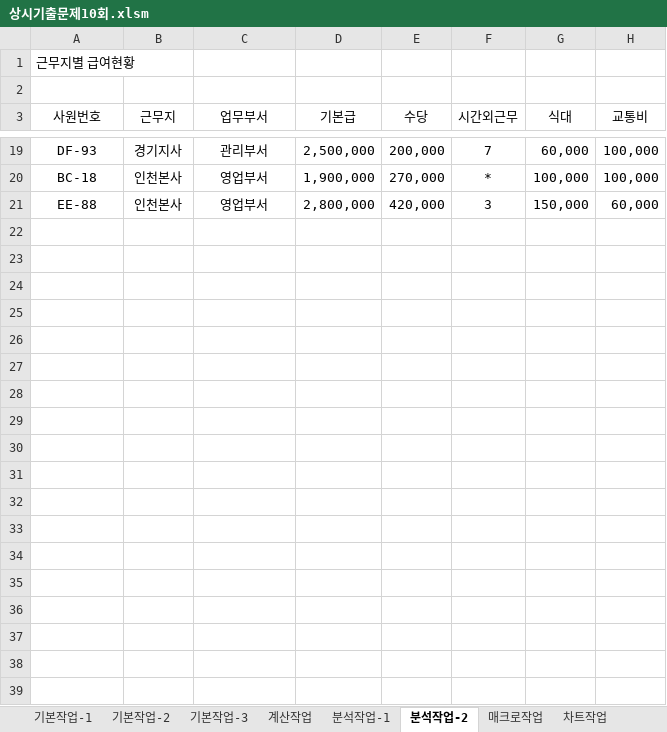
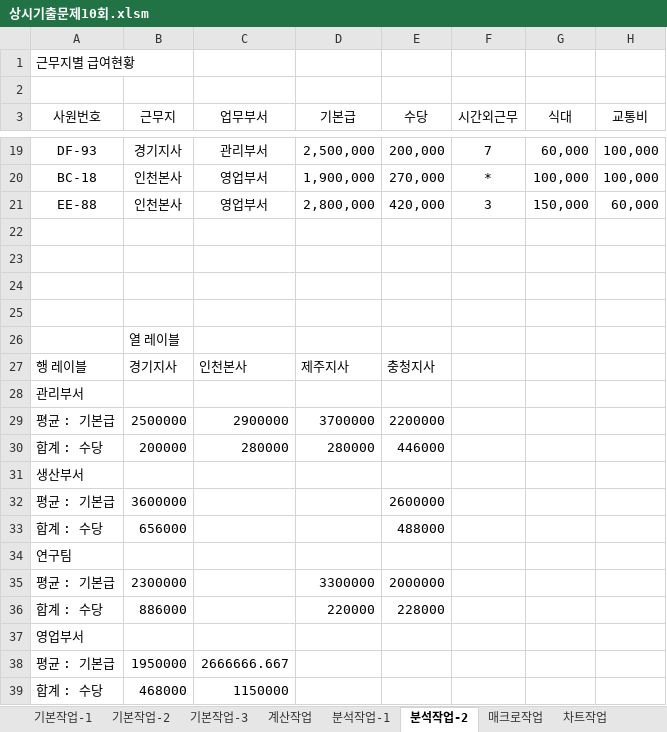
Before and after one commit to jx007s/AGI_EXCEL_2026_09, an Excel workbook: 기본서/26컴활2급/상시기출문제/상시기출문제10회.xlsm, sheet 분석작업-2, drawn as a sheet; only a part is shown, gaps mark what is left out; values as stored, in another font and other column widths than the file's, no borders; the diff names each change by its address in the sheet, - before the commit and + after, or states it on an @@ line.

```diff
--- a/기본서/26컴활2급/상시기출문제/상시기출문제10회.xlsm (sheet 분석작업-2)
+++ b/기본서/26컴활2급/상시기출문제/상시기출문제10회.xlsm (sheet 분석작업-2)
+row 22: (empty)
+row 23: (empty)
+row 24: (empty)
+row 25: (empty)
+row 26:  | 열 레이블
+row 27: 행 레이블 | 경기지사 | 인천본사 | 제주지사 | 충청지사
+row 28: 관리부서
+row 29: 평균 : 기본급 | 2500000 | 2900000 | 3700000 | 2200000
+row 30: 합계 : 수당 | 200000 | 280000 | 280000 | 446000
+row 31: 생산부서
+row 32: 평균 : 기본급 | 3600000 |  |  | 2600000
+row 33: 합계 : 수당 | 656000 |  |  | 488000
+row 34: 연구팀
+row 35: 평균 : 기본급 | 2300000 |  | 3300000 | 2000000
+row 36: 합계 : 수당 | 886000 |  | 220000 | 228000
+row 37: 영업부서
+row 38: 평균 : 기본급 | 1950000 | 2666666.667
+row 39: 합계 : 수당 | 468000 | 1150000
```
Also changed, not shown: sheet 기본작업-2, sheet 분석작업-1, sheet 매크로작업, sheet 계산작업, formulas that keep their value, charts or pictures.
